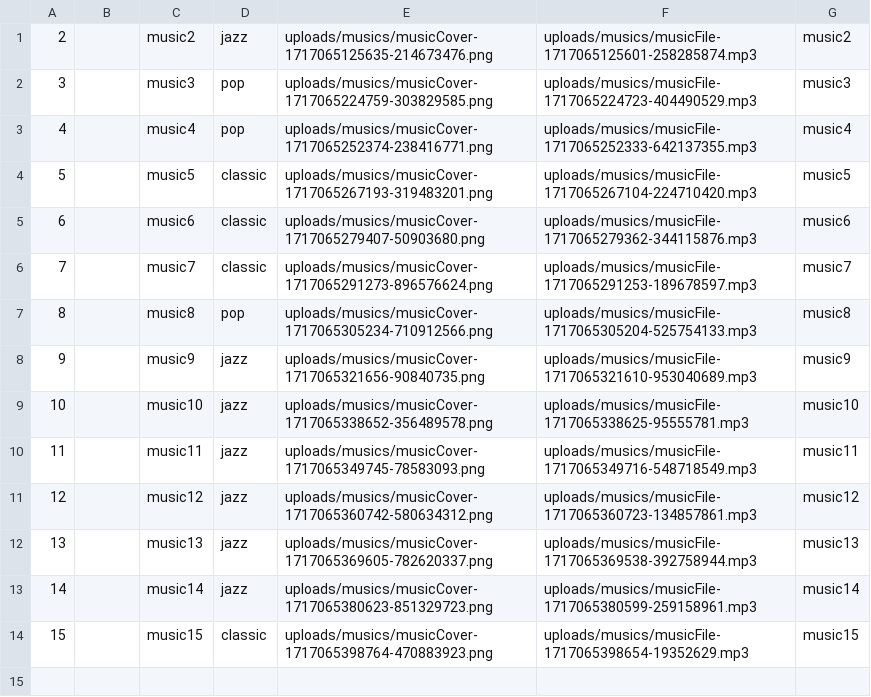
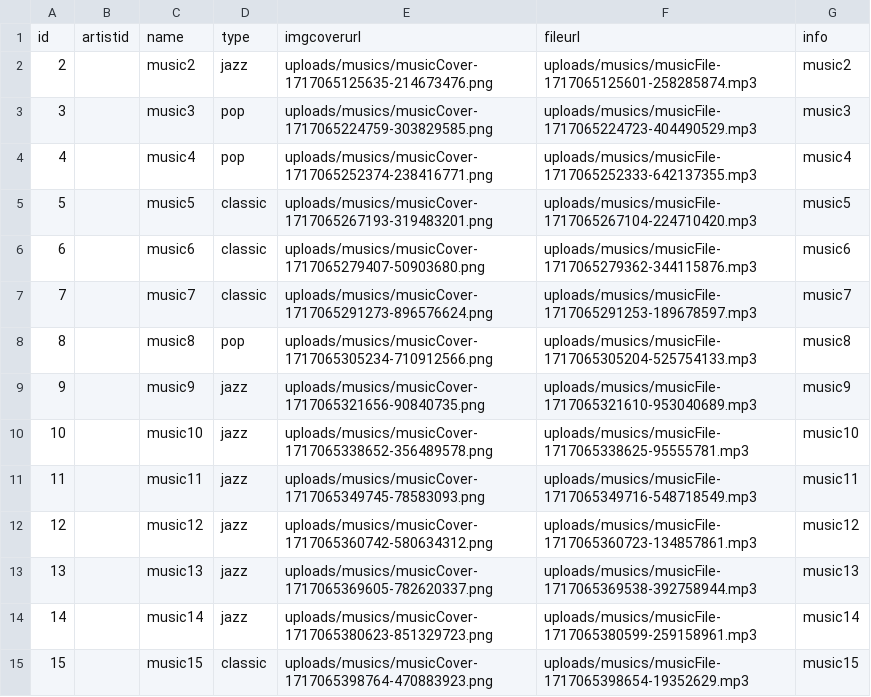
Before and after one commit to TuaApivat/audioappbackend, a CSV file: sqltable.csv, drawn as a sheet; the diff names each change by its address in the sheet, - before the commit and + after, or states it on an @@ line.

```diff
--- a/sqltable.csv
+++ b/sqltable.csv
+row 1: id | artistid | name | type | imgcoverurl | fileurl | info
```
Also changed, not shown: 1 other file.
